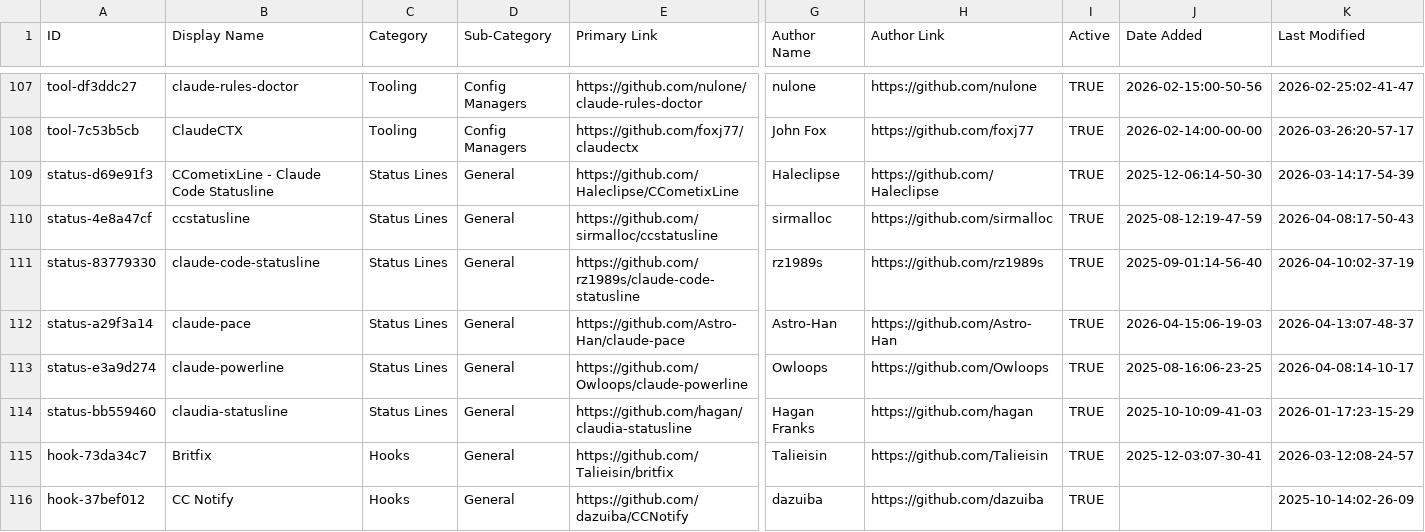
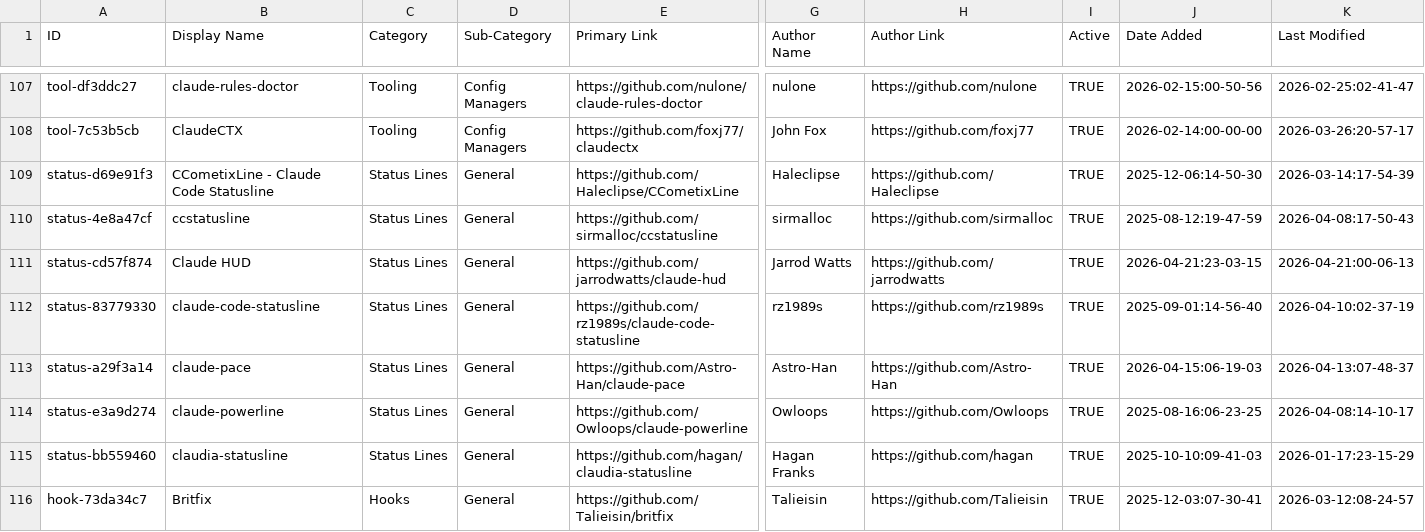
Before and after one commit to hesreallyhim/awesome-claude-code, a CSV file: THE_RESOURCES_TABLE.csv, drawn as a sheet; only a part is shown, gaps mark what is left out; the shorter side is filled out with more unchanged rows; rows hold the shown columns only; the diff names each change by its address in the sheet, - before the commit and + after, or states it on an @@ line.

```diff
--- a/THE_RESOURCES_TABLE.csv
+++ b/THE_RESOURCES_TABLE.csv
+row 111: status-cd57f874 | Claude HUD | Status Lines | General | https://github.com/jarrodwatts/claude-hud | Jarrod Watts | https://github.com/jarrodwatts | TRUE | 2026-04-21:23-03-15 | 2026-04-21:00-06-13
```
Also changed, not shown: 49 other files.
